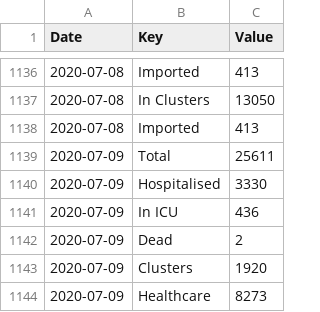
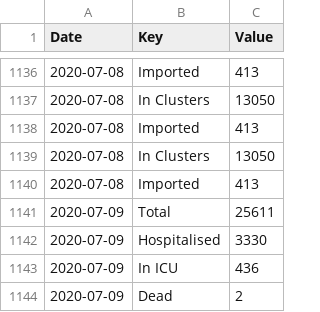
Before and after one commit to DavideMagno/IrelandCovidData, a CSV file: Covid19_Data_Total_Ireland.csv, drawn as a sheet; only a part is shown, gaps mark what is left out; the shorter side is filled out with more unchanged rows; the diff names each change by its address in the sheet, - before the commit and + after, or states it on an @@ line.

```diff
--- a/Covid19_Data_Total_Ireland.csv
+++ b/Covid19_Data_Total_Ireland.csv
+row 1139: 2020-07-08 | In Clusters | 13050
+row 1140: 2020-07-08 | Imported | 413
```
Also changed, not shown: Covid19_Data_Positive_Characteristics.csv.
